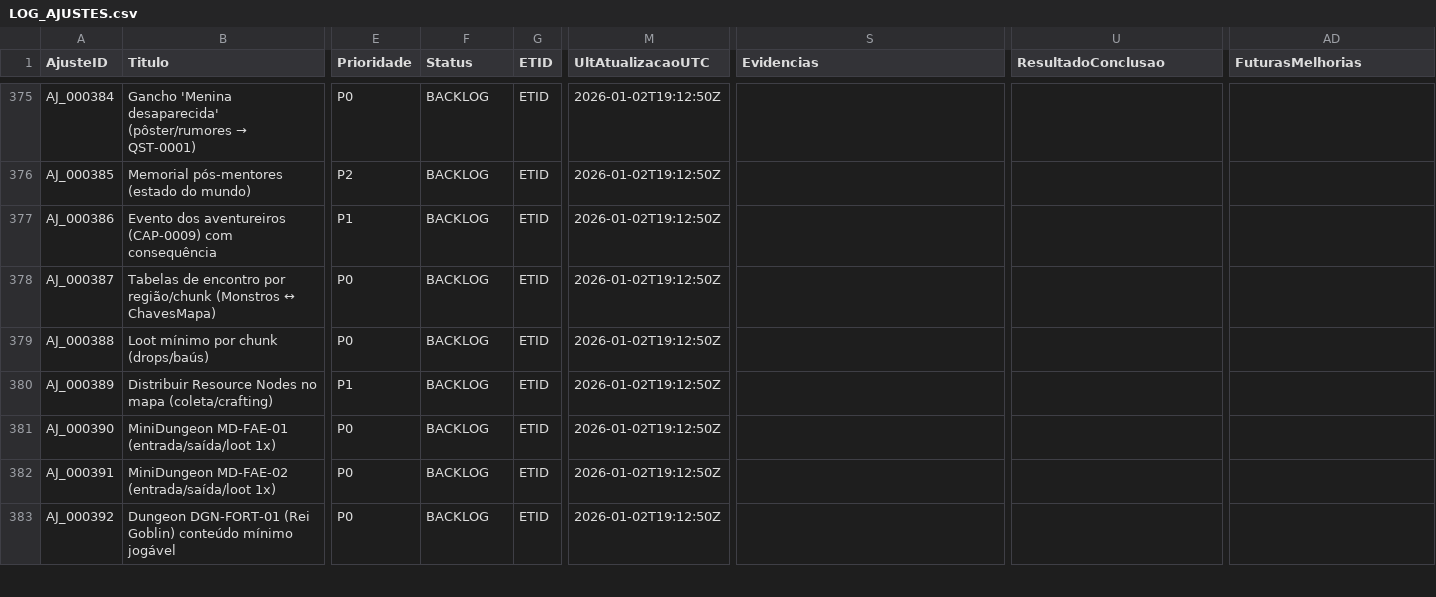
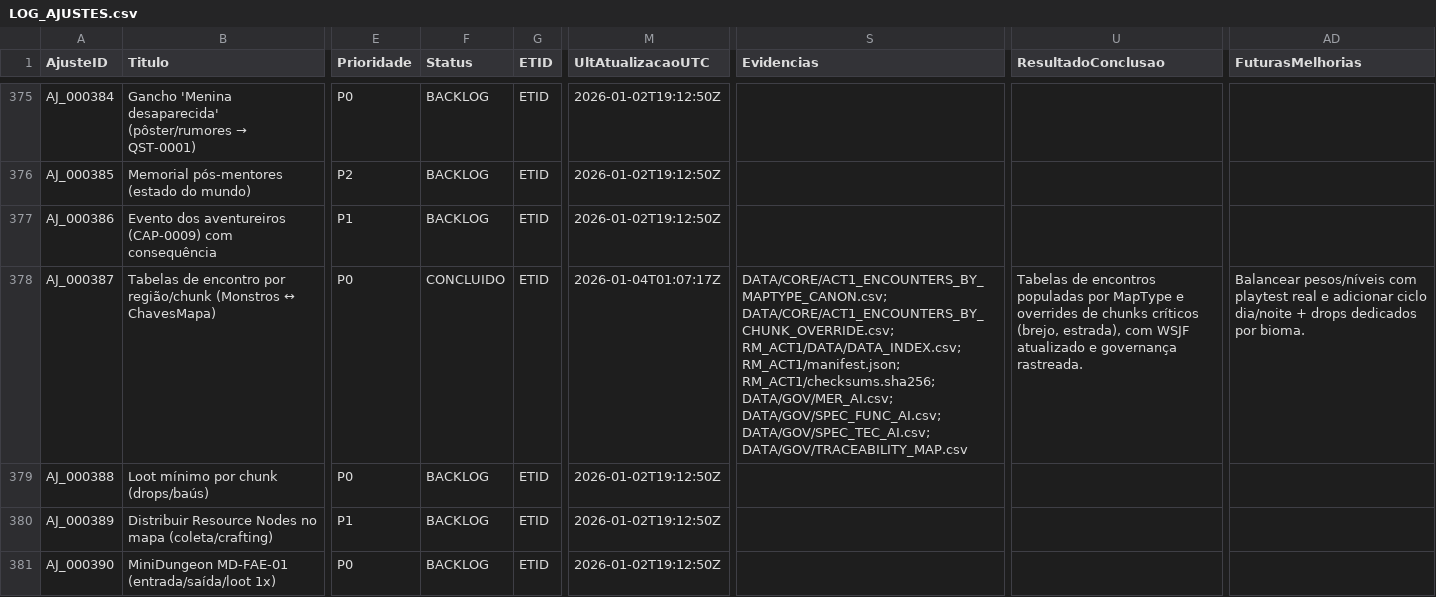
Before and after one commit to MartinFMelcop/Adventures_Unleashed_Rave_Master_Project, a CSV file: RM_QA/DATA/QA/LOG_AJUSTES.csv, drawn as a sheet; only a part is shown, gaps mark what is left out; the shorter side is filled out with more unchanged rows; the diff covers the shown part only; the diff names each change by its address in the sheet, - before the commit and + after, or states it on an @@ line.

Commit message:
Populate Act1 encounter tables and update governance

```diff
--- a/RM_QA/DATA/QA/LOG_AJUSTES.csv
+++ b/RM_QA/DATA/QA/LOG_AJUSTES.csv
-F378 (Status): BACKLOG
+F378 (Status): CONCLUIDO
-M378 (UltAtualizacaoUTC): 2026-01-02T19:12:50Z
+M378 (UltAtualizacaoUTC): 2026-01-04T01:07:17Z
-S378 (Evidencias): (empty)
+S378 (Evidencias): DATA/CORE/ACT1_ENCOUNTERS_BY_MAPTYPE_CANON.csv; DATA/CORE/ACT1_ENCOUNTERS_BY_CHUNK_OVERRIDE.csv; RM_ACT1/DATA/DATA_INDEX.csv; RM_ACT1/manifest.json; RM_ACT1/checksums.sha256; DATA/GOV/MER_AI.csv; DATA/GOV/SPEC_FUNC_AI.csv; DATA/GOV/SPEC_TEC_AI.csv; DATA/GOV/TRACEABILITY_MAP.csv
-U378 (ResultadoConclusao): (empty)
+U378 (ResultadoConclusao): Tabelas de encontros populadas por MapType e overrides de chunks críticos (brejo, estrada), com WSJF atualizado e governança rastreada.
-AD378 (FuturasMelhorias): (empty)
+AD378 (FuturasMelhorias): Balancear pesos/níveis com playtest real e adicionar ciclo dia/noite + drops dedicados por bioma.
```
Also changed, not shown: 1 added row elsewhere in this file, RM_ACT1/DATA/DATA_INDEX.csv, RM_CORE/DATA/GOV/MER_AI.csv, 7 other files.
